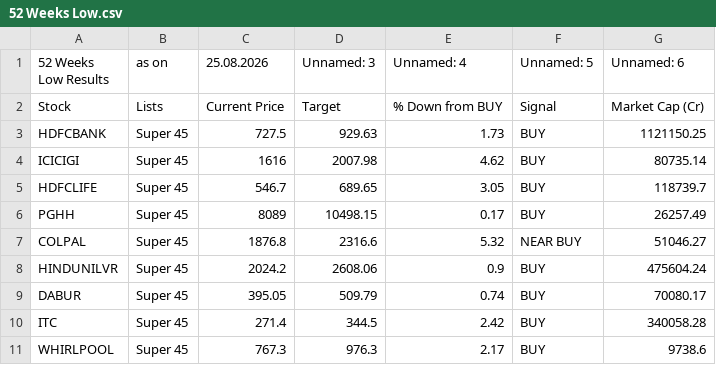
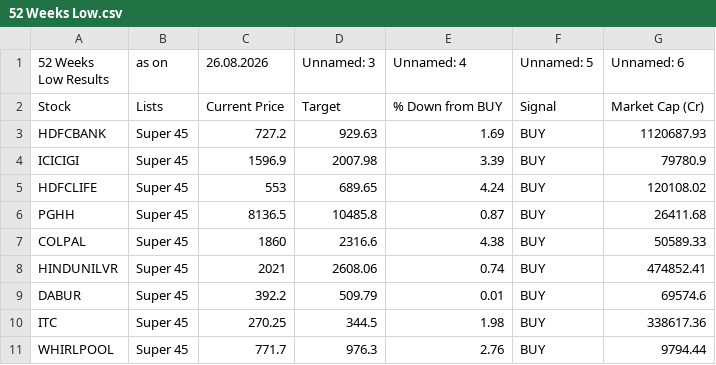
Before and after one commit to mojiburrahaman25/stock-output, a CSV file: 52 Weeks Low.csv, drawn as a sheet; only a part is shown; the diff covers the shown part only.

```diff
--- a/52 Weeks Low.csv
+++ b/52 Weeks Low.csv
@@ -1,11 +1,11 @@
-52 Weeks Low Results,as on,25.08.2026,Unnamed: 3,Unnamed: 4,Unnamed: 5,Unnamed: 6
+52 Weeks Low Results,as on,26.08.2026,Unnamed: 3,Unnamed: 4,Unnamed: 5,Unnamed: 6
 Stock,Lists,Current Price,Target,% Down from BUY,Signal,Market Cap (Cr)
-HDFCBANK,Super 45,727.5,929.63,1.73,BUY,1121150.25
-ICICIGI,Super 45,1616,2007.98,4.62,BUY,80735.14
-HDFCLIFE,Super 45,546.7,689.65,3.05,BUY,118739.7
-PGHH,Super 45,8089,10498.15,0.17,BUY,26257.49
-COLPAL,Super 45,1876.8,2316.6,5.32,NEAR BUY,51046.27
-HINDUNILVR,Super 45,2024.2,2608.06,0.9,BUY,475604.24
-DABUR,Super 45,395.05,509.79,0.74,BUY,70080.17
-ITC,Super 45,271.4,344.5,2.42,BUY,340058.28
-WHIRLPOOL,Super 45,767.3,976.3,2.17,BUY,9738.6
+HDFCBANK,Super 45,727.2,929.63,1.69,BUY,1120687.93
+ICICIGI,Super 45,1596.9,2007.98,3.39,BUY,79780.9
+HDFCLIFE,Super 45,553,689.65,4.24,BUY,120108.02
+PGHH,Super 45,8136.5,10485.8,0.87,BUY,26411.68
+COLPAL,Super 45,1860,2316.6,4.38,BUY,50589.33
+HINDUNILVR,Super 45,2021,2608.06,0.74,BUY,474852.41
+DABUR,Super 45,392.2,509.79,0.01,BUY,69574.6
+ITC,Super 45,270.25,344.5,1.98,BUY,338617.36
+WHIRLPOOL,Super 45,771.7,976.3,2.76,BUY,9794.44
```
Also changed, not shown: 1 added row and 32 edited cells elsewhere in this file, 67 ka Funda.csv, BUY List.csv, 6 other files.
